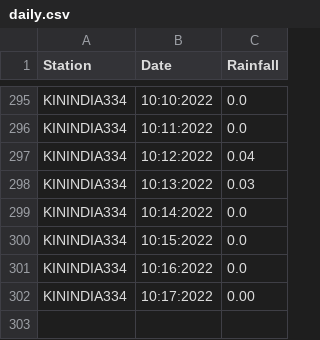
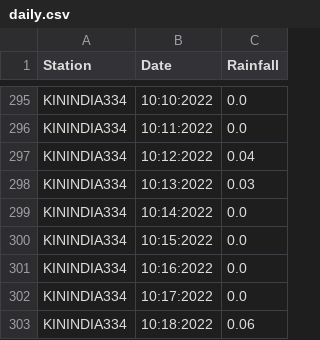
Before and after one commit to egawthrop/wx-scraper, a CSV file: daily.csv, drawn as a sheet; only a part is shown, gaps mark what is left out.

```diff
--- a/daily.csv
+++ b/daily.csv
@@ -301,2 +301,3 @@ KININDIA334,10:15:2022,0.0
 KININDIA334,10:16:2022,0.0
-KININDIA334,10:17:2022,0.00
+KININDIA334,10:17:2022,0.0
+KININDIA334,10:18:2022,0.06
```
